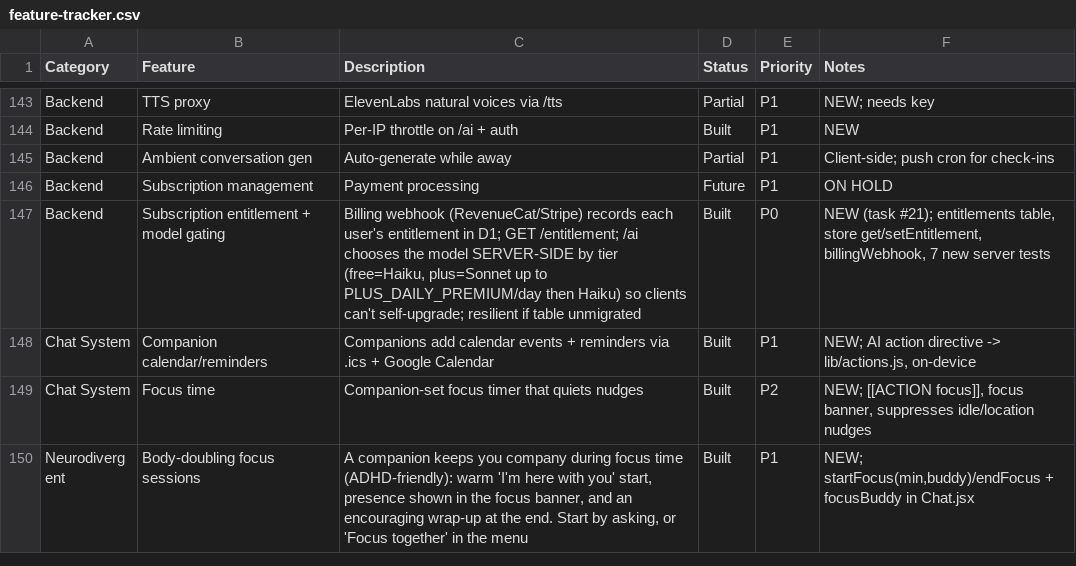
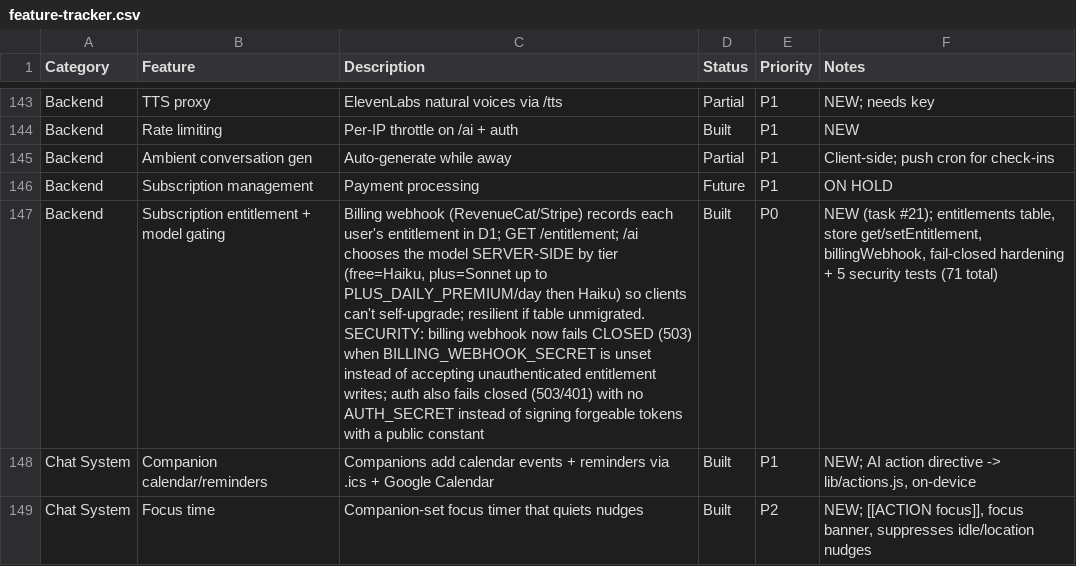
Before and after one commit to lilkkjo082004/other-app, a CSV file: docs/feature-tracker.csv, drawn as a sheet; only a part is shown, gaps mark what is left out; the shorter side is filled out with more unchanged rows; the diff names each change by its address in the sheet, - before the commit and + after, or states it on an @@ line.

```diff
--- a/docs/feature-tracker.csv
+++ b/docs/feature-tracker.csv
-C147 (Description): …if table unmigrated
+C147 (Description): …if table unmigrated. SECURITY: billing webhook now fails CLOSED (503) when BILLING_WEBHOOK_SECRET is unset instead of accepting unauthenticated entitlement writes; auth also fails closed (503/401) with no AUTH_SECRET instead of signing forgeable tokens with a public constant
-F147 (Notes): …get/setEntitlement, billingWebhook, 7 new server tests
+F147 (Notes): …get/setEntitlement, billingWebhook, fail-closed hardening + 5 security tests (71 total)
```
Also changed, not shown: 3 other files.
